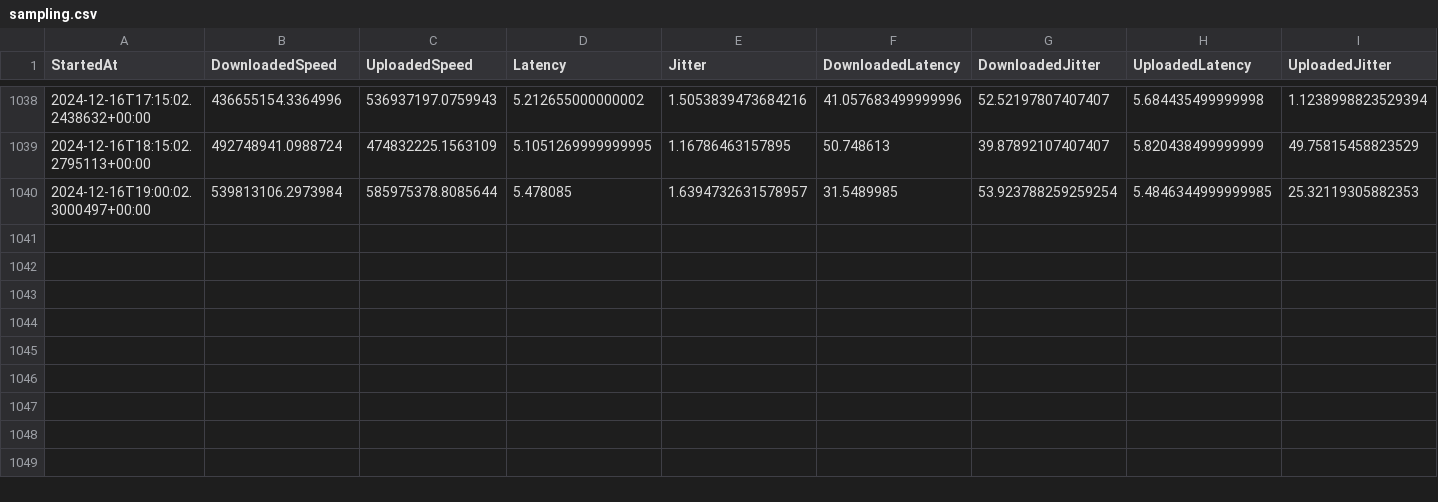
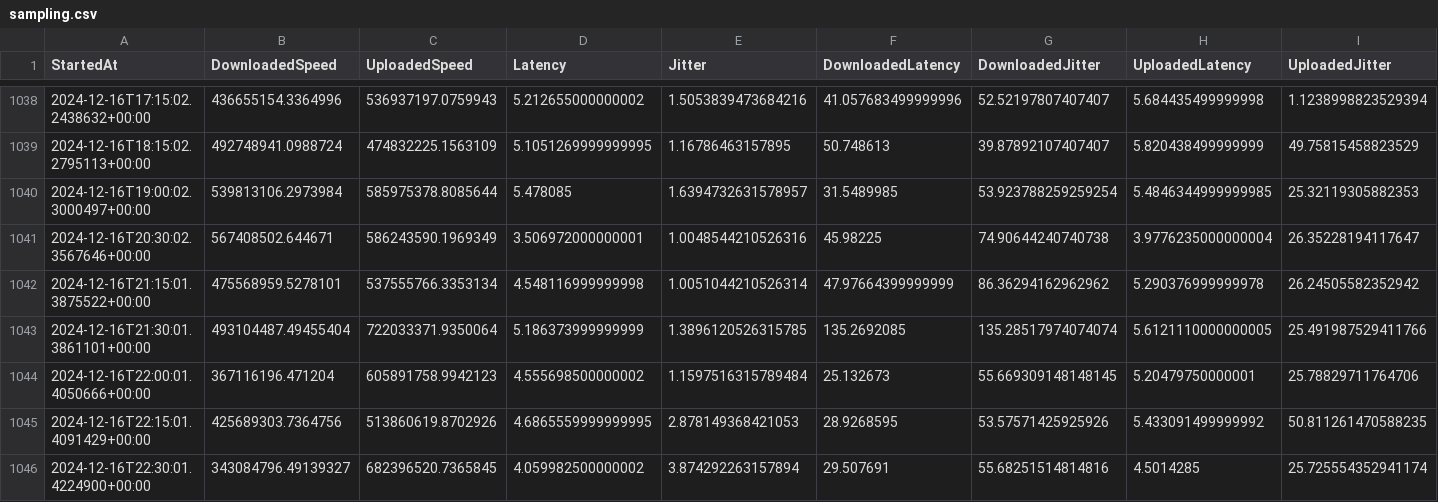
Before and after one commit to MareMare/SpeedTestAnalysis, a CSV file: data/sampling.csv, drawn as a sheet; only a part is shown, gaps mark what is left out; the diff names each change by its address in the sheet, - before the commit and + after, or states it on an @@ line.

Commit message:
Update data/sampling.csv.

```diff
--- a/data/sampling.csv
+++ b/data/sampling.csv
+row 1041: 2024-12-16T20:30:02.3567646+00:00 | 567408502.644671 | 586243590.1969349 | 3.506972000000001 | 1.0048544210526316 | 45.98225 | 74.90644240740738 | 3.9776235000000004 | 26.35228194117647
+row 1042: 2024-12-16T21:15:01.3875522+00:00 | 475568959.5278101 | 537555766.3353134 | 4.548116999999998 | 1.0051044210526314 | 47.97664399999999 | 86.36294162962962 | 5.290376999999978 | 26.24505582352942
+row 1043: 2024-12-16T21:30:01.3861101+00:00 | 493104487.49455404 | 722033371.9350064 | 5.186373999999999 | 1.3896120526315785 | 135.2692085 | 135.28517974074074 | 5.6121110000000005 | 25.491987529411766
+row 1044: 2024-12-16T22:00:01.4050666+00:00 | 367116196.471204 | 605891758.9942123 | 4.555698500000002 | 1.1597516315789484 | 25.132673 | 55.669309148148145 | 5.20479750000001 | 25.78829711764706
+row 1045: 2024-12-16T22:15:01.4091429+00:00 | 425689303.7364756 | 513860619.8702926 | 4.6865559999999995 | 2.878149368421053 | 28.9268595 | 53.57571425925926 | 5.433091499999992 | 50.811261470588235
+row 1046: 2024-12-16T22:30:01.4224900+00:00 | 343084796.49139327 | 682396520.7365845 | 4.059982500000002 | 3.874292263157894 | 29.507691 | 55.68251514814816 | 4.5014285 | 25.725554352941174
```
